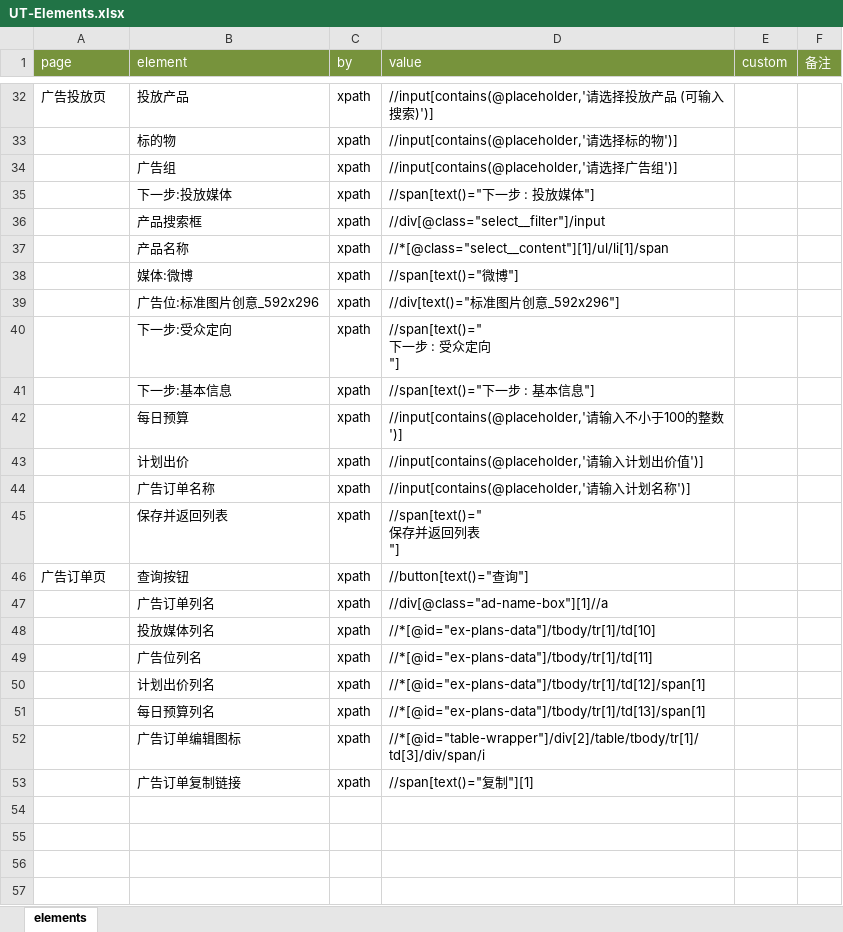
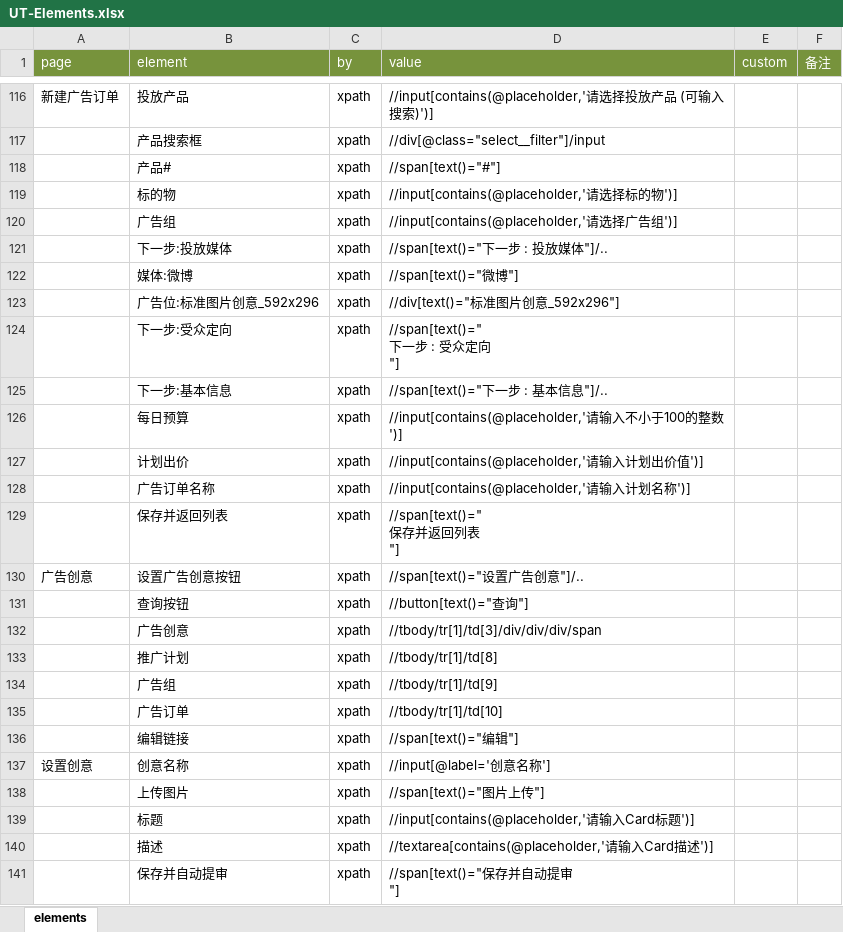
Before and after one commit to StaceyCxh/sweetest, an Excel workbook: sweetest/element/UT-Elements.xlsx, sheet elements, drawn as a sheet; only a part is shown, gaps mark what is left out; values as stored, in another font and other column widths than the file's, no borders; removed rows and columns are numbered as before the commit, all else as after; ↵ is a line break in a cell; the diff covers the shown part only; the diff names each change by its address in the sheet, - before the commit and + after, or states it on an @@ line.

```diff
--- a/sweetest/element/UT-Elements.xlsx (sheet elements)
+++ b/sweetest/element/UT-Elements.xlsx (sheet elements)
-A116 (page): 广告投放页
+A116 (page): 新建广告订单
@@ row 36 moved to row 117: 产品搜索框 @@
+row 118:  | 产品# | xpath | //span[text()="#"]
-D121 (value): //span[text()="下一步 : 投放媒体"]
+D121 (value): //span[text()="下一步 : 投放媒体"]/..
-row 37:  | 产品名称 | xpath | //*[@class="select__content"][1]/ul/li[1]/span
-D125 (value): //span[text()="下一步 : 基本信息"]
+D125 (value): //span[text()="下一步 : 基本信息"]/..
+row 130: 广告创意 | 设置广告创意按钮 | xpath | //span[text()="设置广告创意"]/..
-A131 (page): 广告订单页
+A131 (page): (empty)
+row 132:  | 广告创意 | xpath | //tbody/tr[1]/td[3]/div/div/div/span
+row 133:  | 推广计划 | xpath | //tbody/tr[1]/td[8]
+row 134:  | 广告组 | xpath | //tbody/tr[1]/td[9]
-B135 (element): 广告订单列名
+B135 (element): 广告订单
-D135 (value): //div[@class="ad-name-box"][1]//a
+D135 (value): //tbody/tr[1]/td[10]
-row 48:  | 投放媒体列名 | xpath | //*[@id="ex-plans-data"]/tbody/tr[1]/td[10]
-row 49:  | 广告位列名 | xpath | //*[@id="ex-plans-data"]/tbody/tr[1]/td[11]
-row 50:  | 计划出价列名 | xpath | //*[@id="ex-plans-data"]/tbody/tr[1]/td[12]/span[1]
-row 51:  | 每日预算列名 | xpath | //*[@id="ex-plans-data"]/tbody/tr[1]/td[13]/span[1]
-row 52:  | 广告订单编辑图标 | xpath | //*[@id="table-wrapper"]/div[2]/table/tbody/tr[1]/td[3]/div/span/i
-B136 (element): 广告订单复制链接
+B136 (element): 编辑链接
-D136 (value): //span[text()="复制"][1]
+D136 (value): //span[text()="编辑"]
+row 137: 设置创意 | 创意名称 | xpath | //input[@label='创意名称']
+row 138:  | 上传图片 | xpath | //span[text()="图片上传"]
+row 139:  | 标题 | xpath | //input[contains(@placeholder,'请输入Card标题')]
+row 140:  | 描述 | xpath | //textarea[contains(@placeholder,'请输入Card描述')]
+row 141:  | 保存并自动提审 | xpath | //span[text()="保存并自动提审 ↵ "]
```
Also changed, not shown: 84 added rows, 3 moved rows and 2 edited cells elsewhere in this sheet, sweetest/testcase/InterUT-TestCase.xlsx, sweetest/testcase/UT-TestCase.xlsx, 12 other files.
